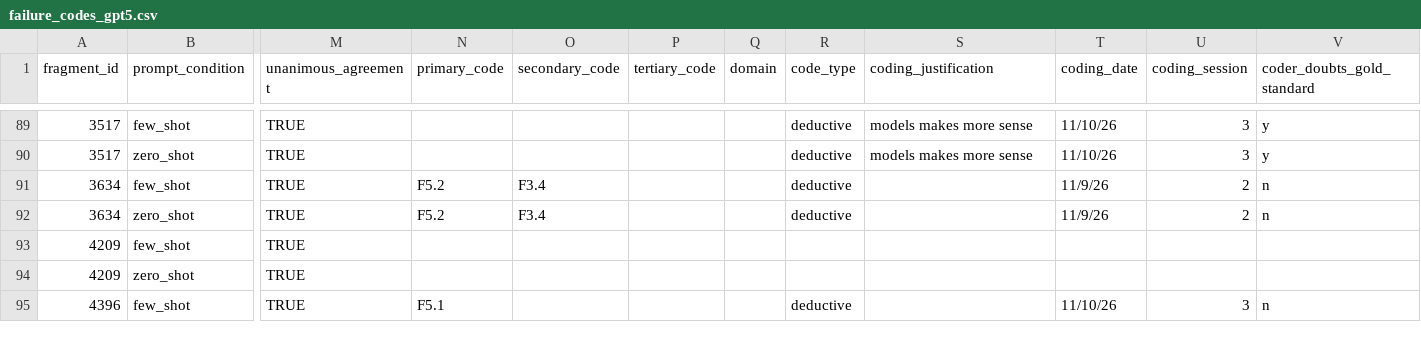
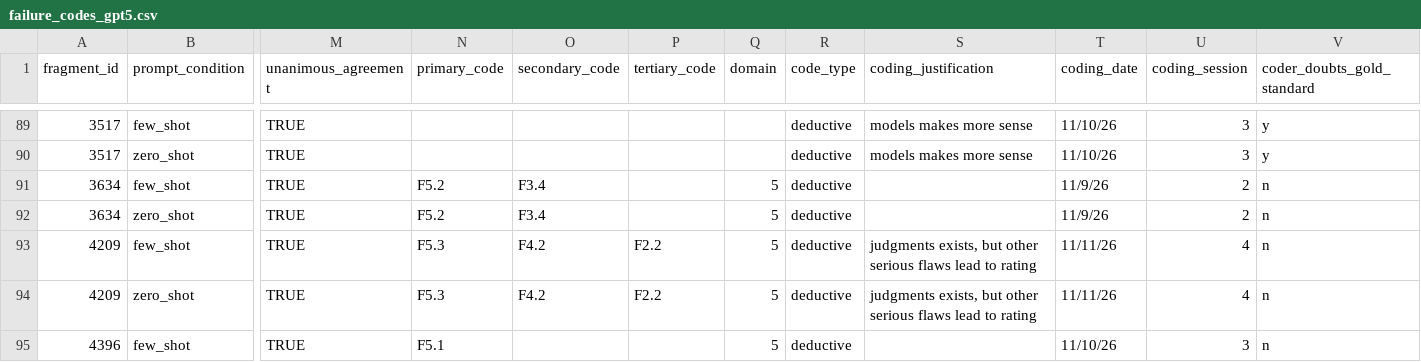
Before and after one commit to zachtilton/eval-reasoning-benchmark, a CSV file: data/analysis/failure_codes_gpt5.csv, drawn as a sheet; only a part is shown, gaps mark what is left out; the diff covers the shown part only; the diff names each change by its address in the sheet, - before the commit and + after, or states it on an @@ line.

```diff
--- a/data/analysis/failure_codes_gpt5.csv
+++ b/data/analysis/failure_codes_gpt5.csv
-Q91:Q95 (domain): (empty)
+Q91:Q95 (domain): 5
-N93:N94 (primary_code): (empty)
+N93:N94 (primary_code): F5.3
-O93:O94 (secondary_code): (empty)
+O93:O94 (secondary_code): F4.2
-P93:P94 (tertiary_code): (empty)
+P93:P94 (tertiary_code): F2.2
-R93:R94 (code_type): (empty)
+R93:R94 (code_type): deductive
-S93:S94 (coding_justification): (empty)
+S93:S94 (coding_justification): judgments exists, but other serious flaws lead to rating
-T93:T94 (coding_date): (empty)
+T93:T94 (coding_date): 11/11/26
-U93:U94 (coding_session): (empty)
+U93:U94 (coding_session): 4
-V93:V94 (coder_doubts_gold_standard): (empty)
+V93:V94 (coder_doubts_gold_standard): n
```
Also changed, not shown: 154 edited cells elsewhere in this file.
